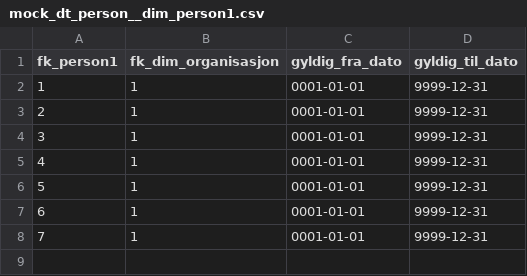
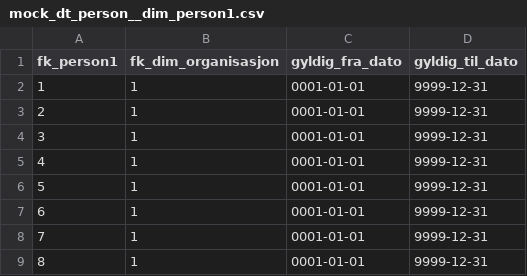
Before and after one commit to navikt/dvh-sykefravar-dmx, a CSV file: seeds/fellesdimmensjoner/person/mock_dt_person__dim_person1.csv, drawn as a sheet; the diff names each change by its address in the sheet, - before the commit and + after, or states it on an @@ line.

```diff
--- a/seeds/fellesdimmensjoner/person/mock_dt_person__dim_person1.csv
+++ b/seeds/fellesdimmensjoner/person/mock_dt_person__dim_person1.csv
+row 9: 8 | 1 | 0001-01-01 | 9999-12-31
```
Also changed, not shown: seeds/fellesdimmensjoner/person/mock_dt_person__dvh_person_ident_off_id.csv, seeds/modia/mock_modia__kandidat.csv.
